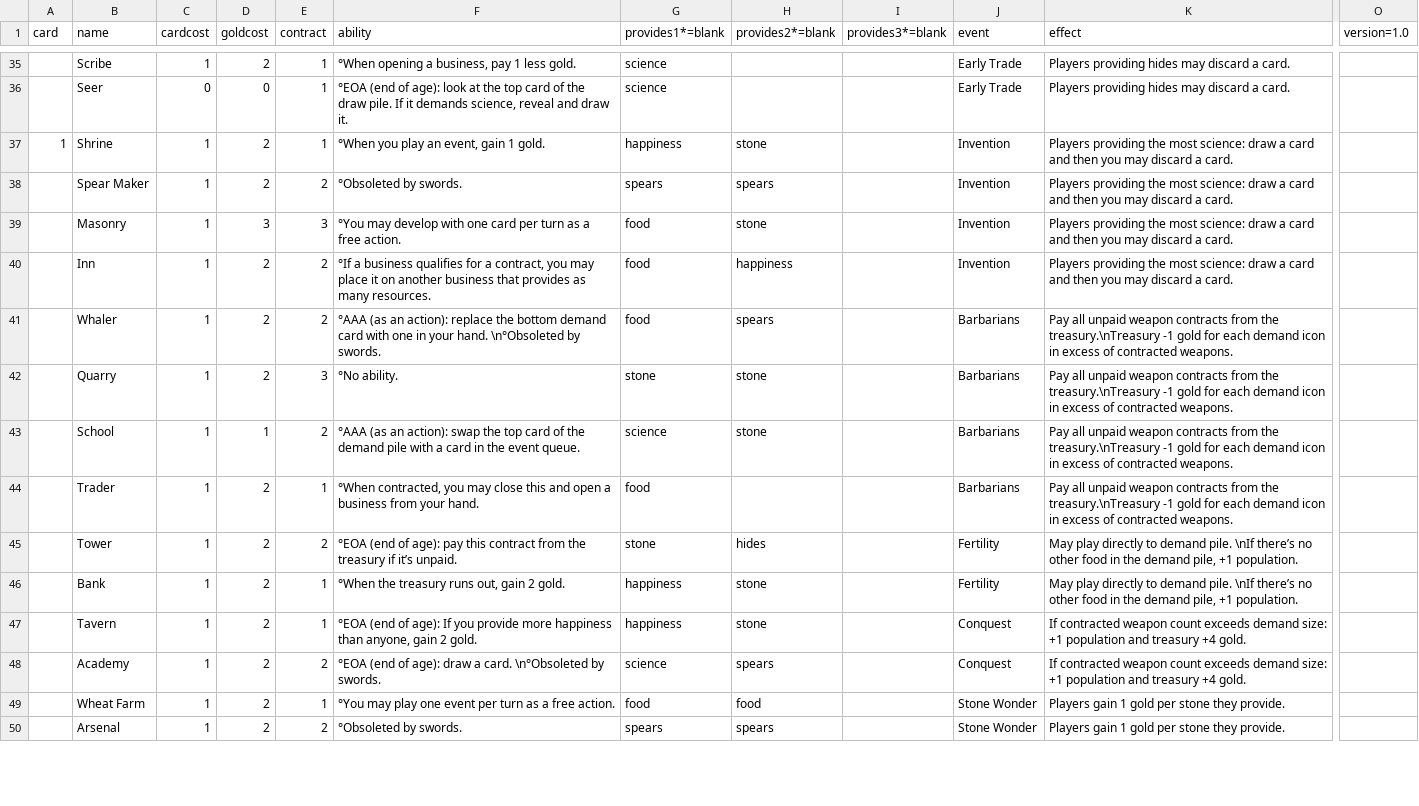
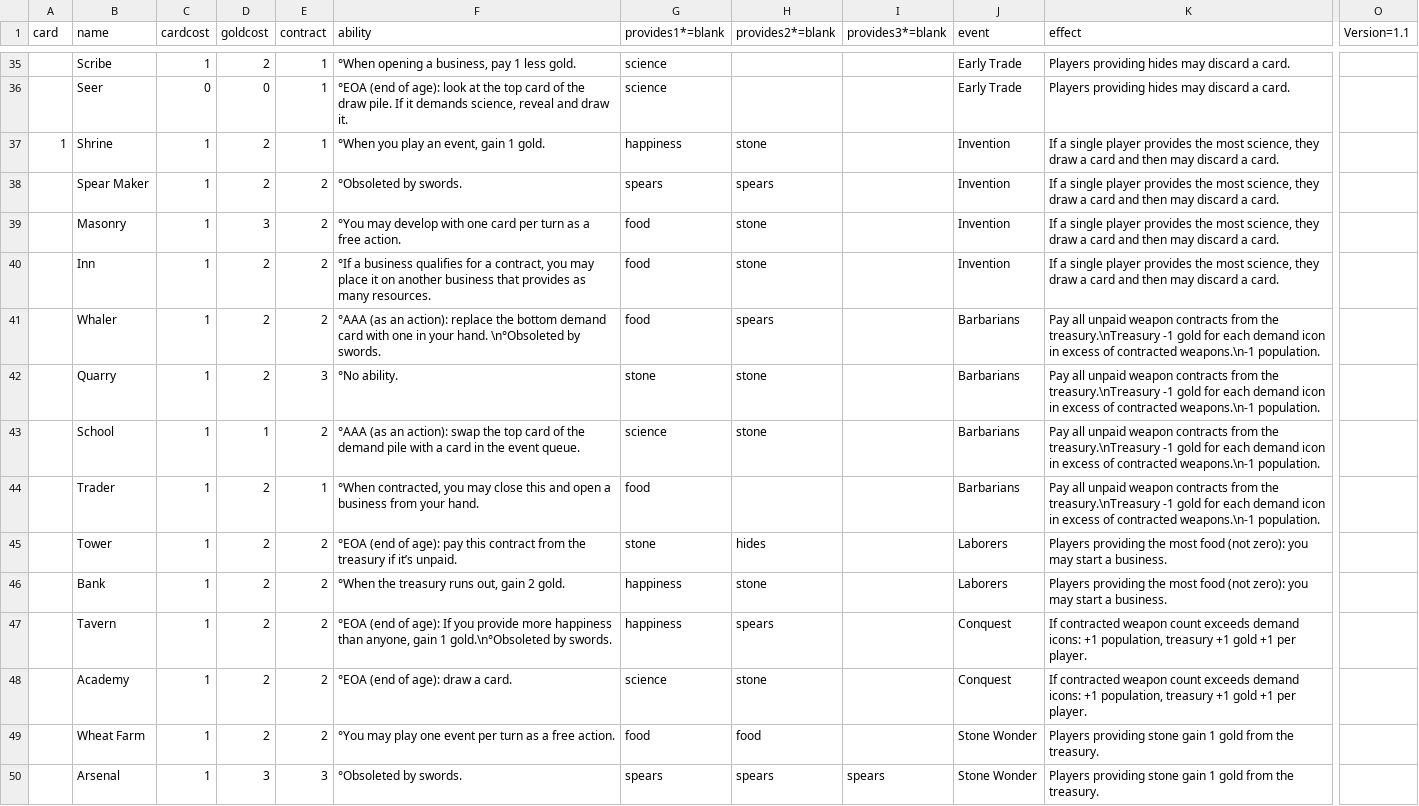
Before and after one commit to jaafit/civ-citizen, a CSV file: cards/civcitizen.csv, drawn as a sheet; only a part is shown, gaps mark what is left out; the diff covers the shown part only; the diff names each change by its address in the sheet, - before the commit and + after, or states it on an @@ line.

Commit message:
Limited science events to one player. Barbs -1 pop Closed contracts return to demand pile. Fertility +1g treasury Wonders take from treasury. New most-food events

```diff
--- a/cards/civcitizen.csv
+++ b/cards/civcitizen.csv
-O1: version=1.0
+O1: Version=1.1
-K37:K40 (effect): Players providing the most science: draw a card and then you may discard…
+K37:K40 (effect): If a single player provides the most science, they draw a card and then may discard…
-E39 (contract): 3
+E39 (contract): 2
-H40 (provides2*=blank): happiness
+H40 (provides2*=blank): stone
-K41:K44 (effect): …of contracted weapons.
+K41:K44 (effect): …of contracted weapons.\n-1 population.
-J45:J46 (event): Fertility
+J45:J46 (event): Laborers
-K45:K46 (effect): May play directly to demand pile. \nIf there’s no other food in the demand pile, +1 population.
+K45:K46 (effect): Players providing the most food (not zero): you may start a business.
-E46:E47 (contract): 1
+E46:E47 (contract): 2
-F47 (ability): …anyone, gain 2 gold.
+F47 (ability): …anyone, gain 1 gold.\n°Obsoleted by swords.
-H47 (provides2*=blank): stone
+H47 (provides2*=blank): spears
-K47:K48 (effect): …exceeds demand size: +1 population and treasury +4 gold.
+K47:K48 (effect): …exceeds demand icons: +1 population, treasury +1 gold +1 per player.
-F48 (ability): °EOA (end of age): draw a card. \n°Obsoleted by swords.
+F48 (ability): °EOA (end of age): draw a card.
-H48 (provides2*=blank): spears
+H48 (provides2*=blank): stone
-E49 (contract): 1
+E49 (contract): 2
-K49:K50 (effect): Players gain 1 gold per stone they provide.
+K49:K50 (effect): Players providing stone gain 1 gold from the treasury.
-D50 (goldcost): 2
+D50 (goldcost): 3
-E50 (contract): 2
+E50 (contract): 3
-I50 (provides3*=blank): (empty)
+I50 (provides3*=blank): spears
```
Also changed, not shown: 113 edited cells elsewhere in this file, 30 other files.
